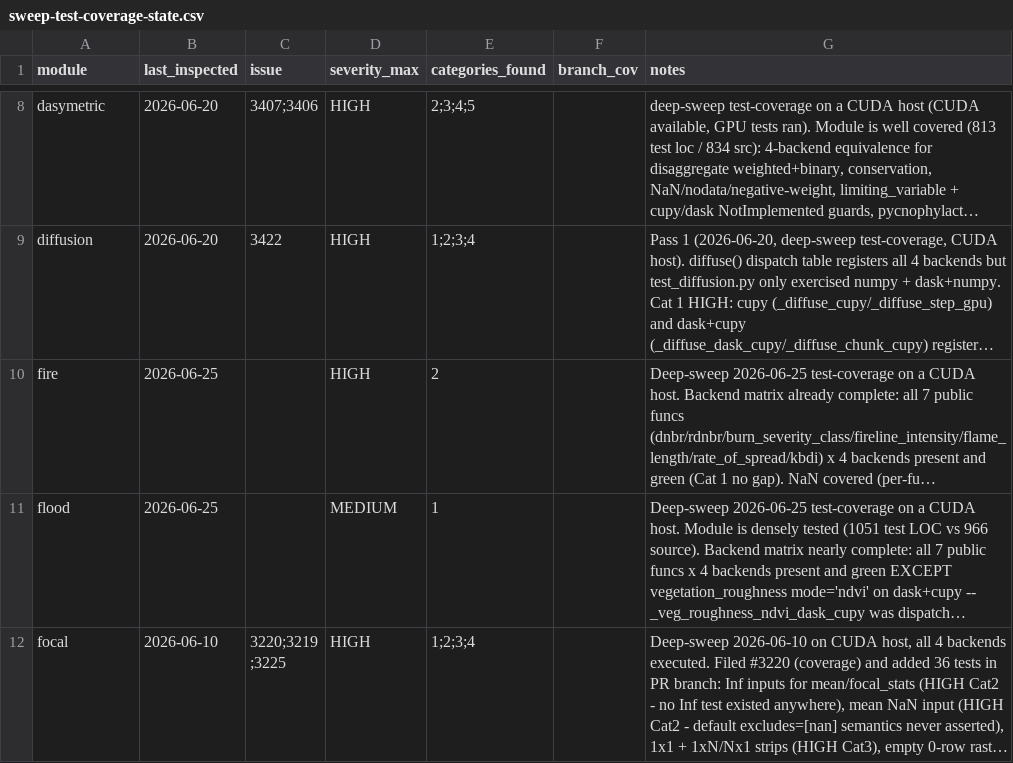
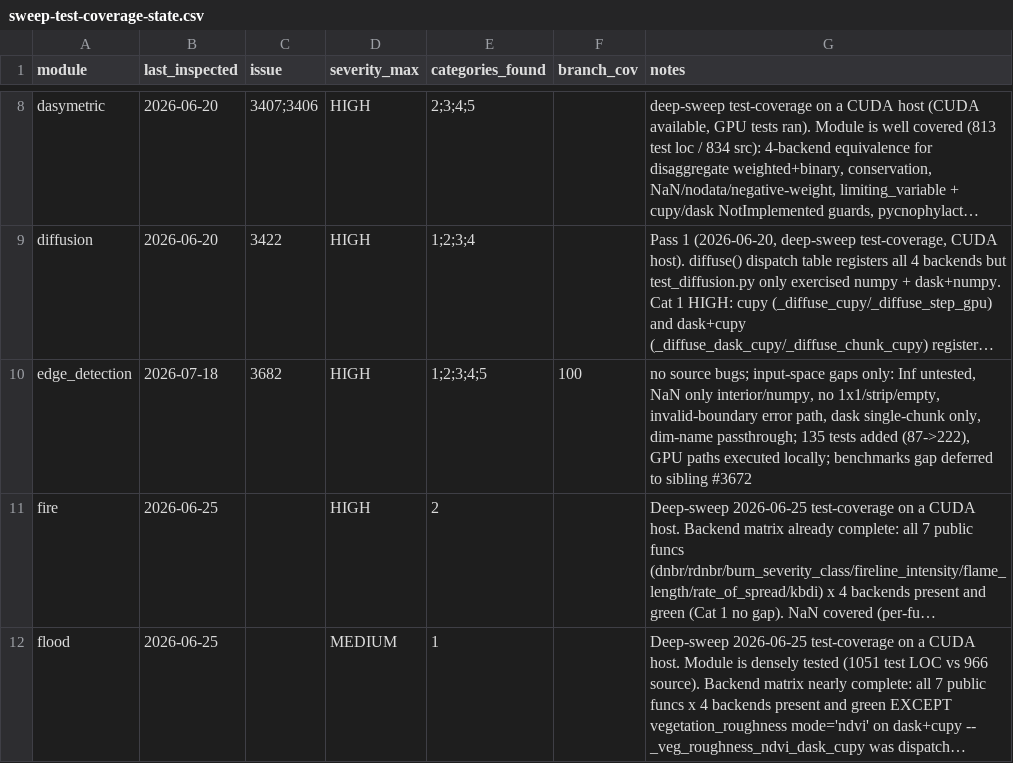
Before and after one commit to makepath/xarray-spatial, a CSV file: .claude/sweep-test-coverage-state.csv, drawn as a sheet; only a part is shown, gaps mark what is left out; the shorter side is filled out with more unchanged rows; long unchanged cells end in …; the diff names each change by its address in the sheet, - before the commit and + after, or states it on an @@ line.

Commit message:
Update test-coverage sweep state for edge_detection (#3682)

```diff
--- a/.claude/sweep-test-coverage-state.csv
+++ b/.claude/sweep-test-coverage-state.csv
+row 10: edge_detection | 2026-07-18 | 3682 | HIGH | 1;2;3;4;5 | 100 | no source bugs; input-space gaps only: Inf untested, NaN only interior/numpy, no 1x1/strip/empty, invalid-boundary error path, dask single-chunk only, dim-name passthrough; 135 tests added (87->222), GPU paths executed locally; benchmarks gap deferred to sibling #3672
```
